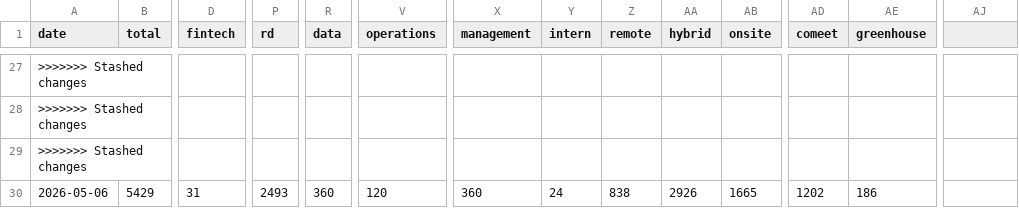
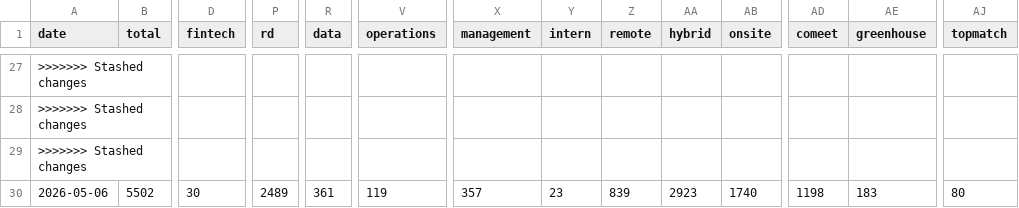
Before and after one commit to Genys30/jobfinder1, a CSV file: history.csv, drawn as a sheet; only a part is shown, gaps mark what is left out; the diff names each change by its address in the sheet, - before the commit and + after, or states it on an @@ line.

```diff
--- a/history.csv
+++ b/history.csv
-AJ1: (empty)
+AJ1: topmatch
-B30 (total): 5429
+B30 (total): 5502
-D30 (fintech): 31
+D30 (fintech): 30
-P30 (rd): 2493
+P30 (rd): 2489
-R30 (data): 360
+R30 (data): 361
-V30 (operations): 120
+V30 (operations): 119
-X30 (management): 360
+X30 (management): 357
-Y30 (intern): 24
+Y30 (intern): 23
-Z30 (remote): 838
+Z30 (remote): 839
-AA30 (hybrid): 2926
+AA30 (hybrid): 2923
-AB30 (onsite): 1665
+AB30 (onsite): 1740
-AD30 (comeet): 1202
+AD30 (comeet): 1198
-AE30 (greenhouse): 186
+AE30 (greenhouse): 183
-AJ30 (topmatch): (empty)
+AJ30 (topmatch): 80
```
Also changed, not shown: comeet_jobs_2026-05-06.csv, greenhouse_jobs_2026-05-06.csv, 3 other files.
